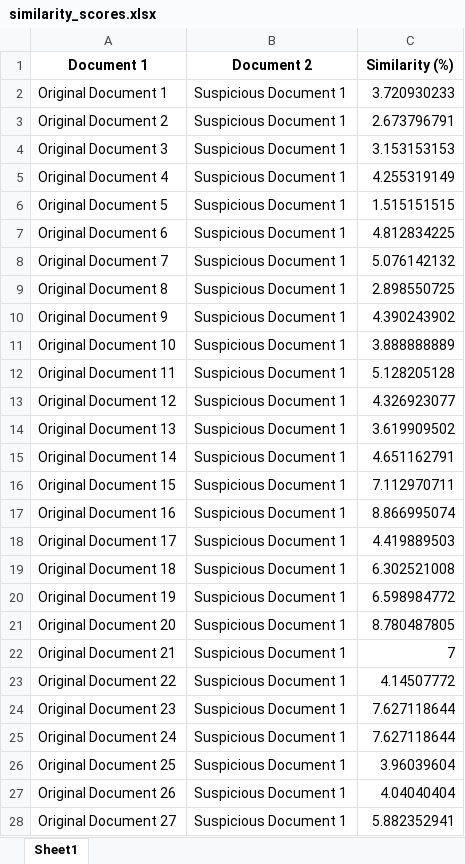
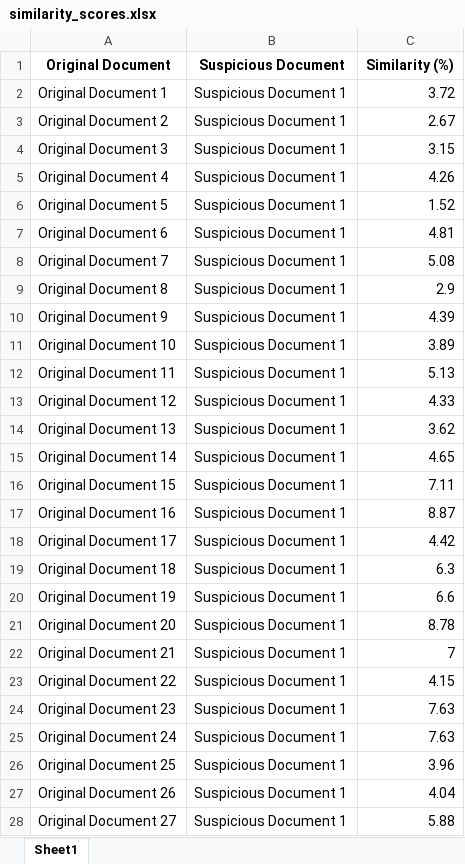
Before and after one commit to gggandre/Equipo-9-Detector-de-Plagio, an Excel workbook: results/similarity_scores.xlsx, sheet Sheet1, drawn as a sheet; only a part is shown; values as stored, in another font and other column widths than the file's, no borders; the diff covers the shown part only; the diff names each change by its address in the sheet, - before the commit and + after, or states it on an @@ line.

Commit message:
Redondear resultados de Similarity

```diff
--- a/results/similarity_scores.xlsx (sheet Sheet1)
+++ b/results/similarity_scores.xlsx (sheet Sheet1)
-A1: Document 1
+A1: Original Document
-B1: Document 2
+B1: Suspicious Document
-C2 (Similarity (%)): 3.720930233
+C2 (Similarity (%)): 3.72
-C3 (Similarity (%)): 2.673796791
+C3 (Similarity (%)): 2.67
-C4 (Similarity (%)): 3.153153153
+C4 (Similarity (%)): 3.15
-C5 (Similarity (%)): 4.255319149
+C5 (Similarity (%)): 4.26
-C6 (Similarity (%)): 1.515151515
+C6 (Similarity (%)): 1.52
-C7 (Similarity (%)): 4.812834225
+C7 (Similarity (%)): 4.81
-C8 (Similarity (%)): 5.076142132
+C8 (Similarity (%)): 5.08
-C9 (Similarity (%)): 2.898550725
+C9 (Similarity (%)): 2.9
-C10 (Similarity (%)): 4.390243902
+C10 (Similarity (%)): 4.39
-C11 (Similarity (%)): 3.888888889
+C11 (Similarity (%)): 3.89
-C12 (Similarity (%)): 5.128205128
+C12 (Similarity (%)): 5.13
-C13 (Similarity (%)): 4.326923077
+C13 (Similarity (%)): 4.33
-C14 (Similarity (%)): 3.619909502
+C14 (Similarity (%)): 3.62
-C15 (Similarity (%)): 4.651162791
+C15 (Similarity (%)): 4.65
-C16 (Similarity (%)): 7.112970711
+C16 (Similarity (%)): 7.11
-C17 (Similarity (%)): 8.866995074
+C17 (Similarity (%)): 8.87
-C18 (Similarity (%)): 4.419889503
+C18 (Similarity (%)): 4.42
-C19 (Similarity (%)): 6.302521008
+C19 (Similarity (%)): 6.3
-C20 (Similarity (%)): 6.598984772
+C20 (Similarity (%)): 6.6
-C21 (Similarity (%)): 8.780487805
+C21 (Similarity (%)): 8.78
-C23 (Similarity (%)): 4.14507772
+C23 (Similarity (%)): 4.15
-C24:C25 (Similarity (%)): 7.627118644
+C24:C25 (Similarity (%)): 7.63
-C26 (Similarity (%)): 3.96039604
+C26 (Similarity (%)): 3.96
-C27 (Similarity (%)): 4.04040404
+C27 (Similarity (%)): 4.04
-C28 (Similarity (%)): 5.882352941
+C28 (Similarity (%)): 5.88
```
Also changed, not shown: 1032 edited cells elsewhere in this sheet, 2 other files.
